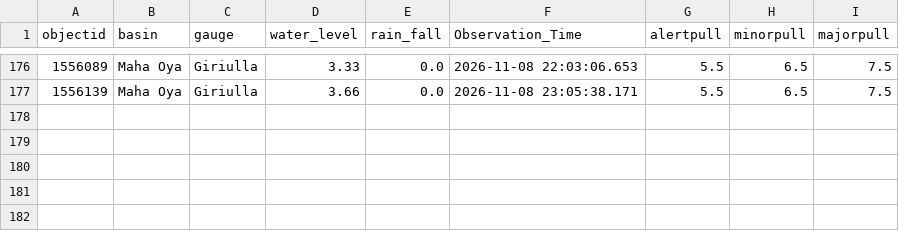
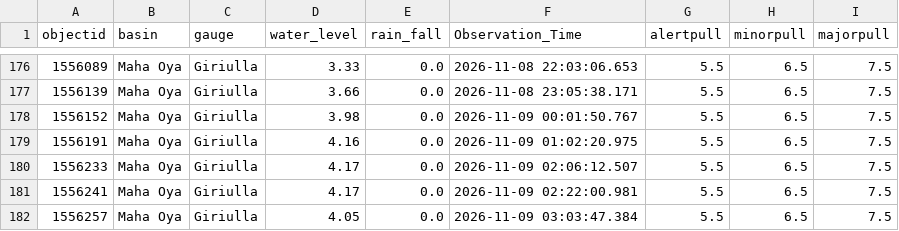
Before and after one commit to lokithasendila/CascadeRisk-Project, a CSV file: Station_Rainfall_CSVs/Giriulla.csv, drawn as a sheet; only a part is shown, gaps mark what is left out; the diff names each change by its address in the sheet, - before the commit and + after, or states it on an @@ line.

```diff
--- a/Station_Rainfall_CSVs/Giriulla.csv
+++ b/Station_Rainfall_CSVs/Giriulla.csv
+row 178: 1556152 | Maha Oya | Giriulla | 3.98 | 0.0 | 2026-11-09 00:01:50.767 | 5.5 | 6.5 | 7.5
+row 179: 1556191 | Maha Oya | Giriulla | 4.16 | 0.0 | 2026-11-09 01:02:20.975 | 5.5 | 6.5 | 7.5
+row 180: 1556233 | Maha Oya | Giriulla | 4.17 | 0.0 | 2026-11-09 02:06:12.507 | 5.5 | 6.5 | 7.5
+row 181: 1556241 | Maha Oya | Giriulla | 4.17 | 0.0 | 2026-11-09 02:22:00.981 | 5.5 | 6.5 | 7.5
+row 182: 1556257 | Maha Oya | Giriulla | 4.05 | 0.0 | 2026-11-09 03:03:47.384 | 5.5 | 6.5 | 7.5
```
Also changed, not shown: Station_Rainfall_CSVs/Glencourse.csv, Station_Rainfall_CSVs/Moragaswewa.csv, 34 other files.
